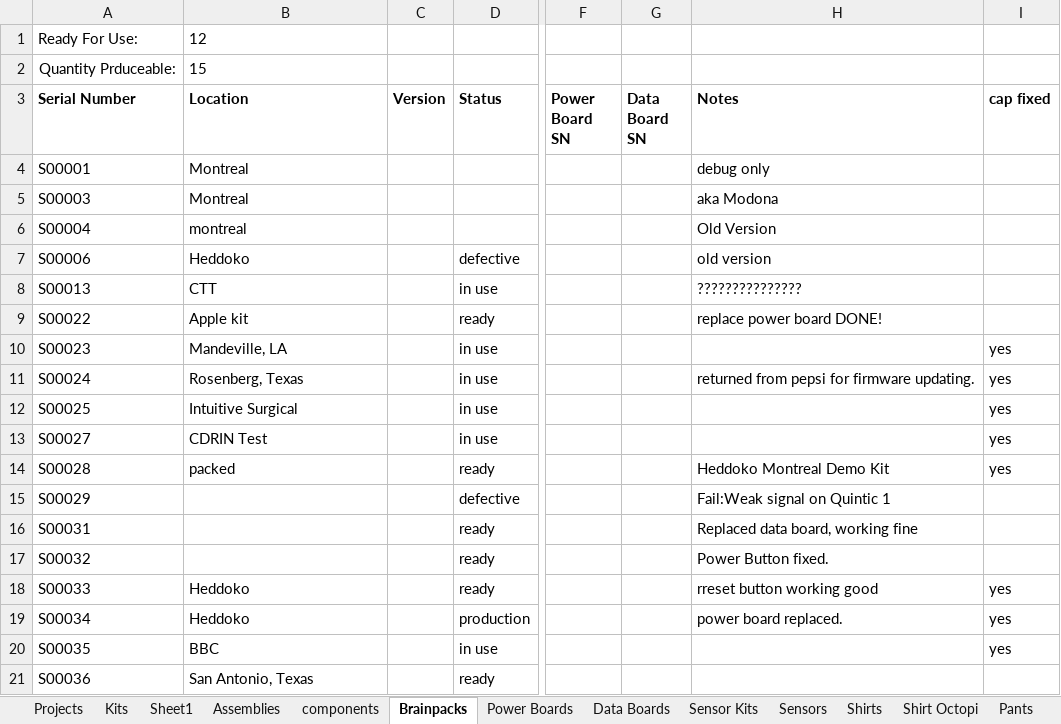
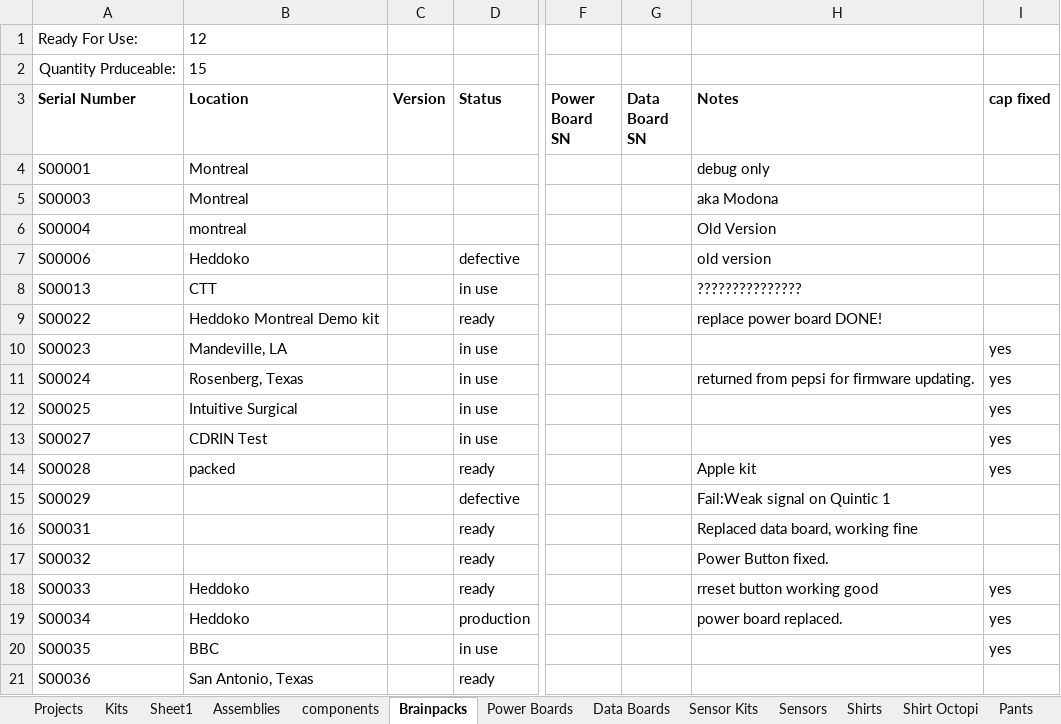
Before and after one commit to mazelb/Heddoko-backend, an Excel workbook: docs/Inventory 10-04-2016.xlsx, sheet Brainpacks, drawn as a sheet; only a part is shown, gaps mark what is left out; values as stored, in another font and other column widths than the file's, no borders; conditional formats not drawn; the diff names each change by its address in the sheet, - before the commit and + after, or states it on an @@ line.

```diff
--- a/docs/Inventory 10-04-2016.xlsx (sheet Brainpacks)
+++ b/docs/Inventory 10-04-2016.xlsx (sheet Brainpacks)
-B9 (Location): Apple kit
+B9 (Location): Heddoko Montreal Demo kit
-H14 (Notes): Heddoko Montreal Demo Kit
+H14 (Notes): Apple kit
```
Also changed, not shown: sheet Sensor Kits, sheet Sensors, sheet Kits, other sheet tabs, hidden cells, 1 other file.
